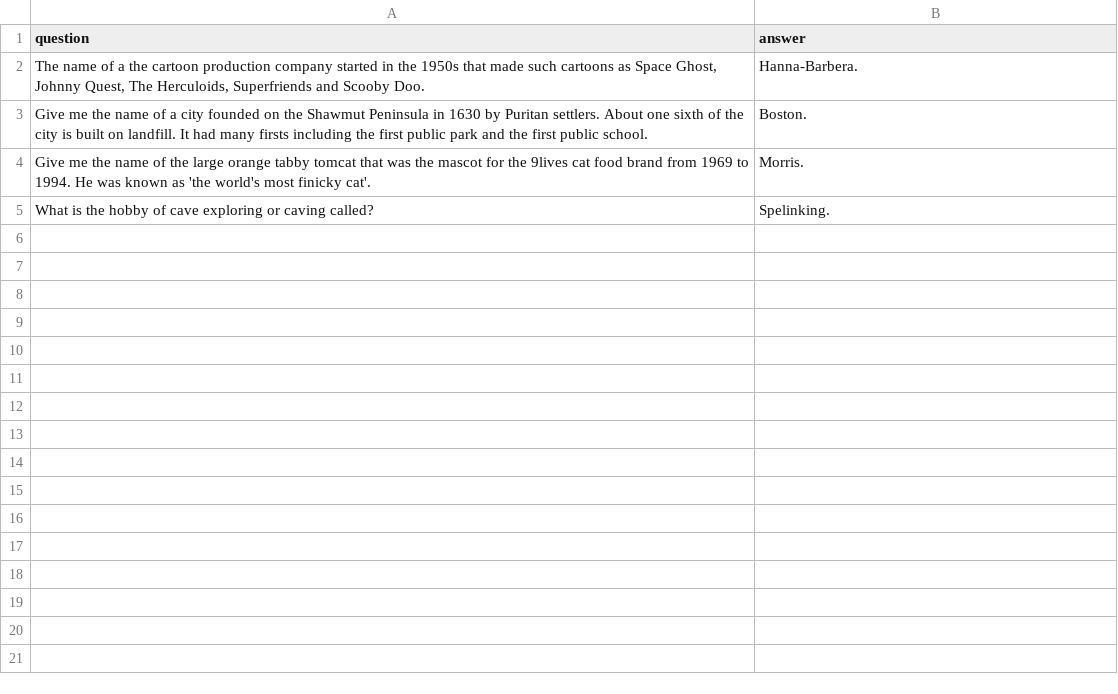
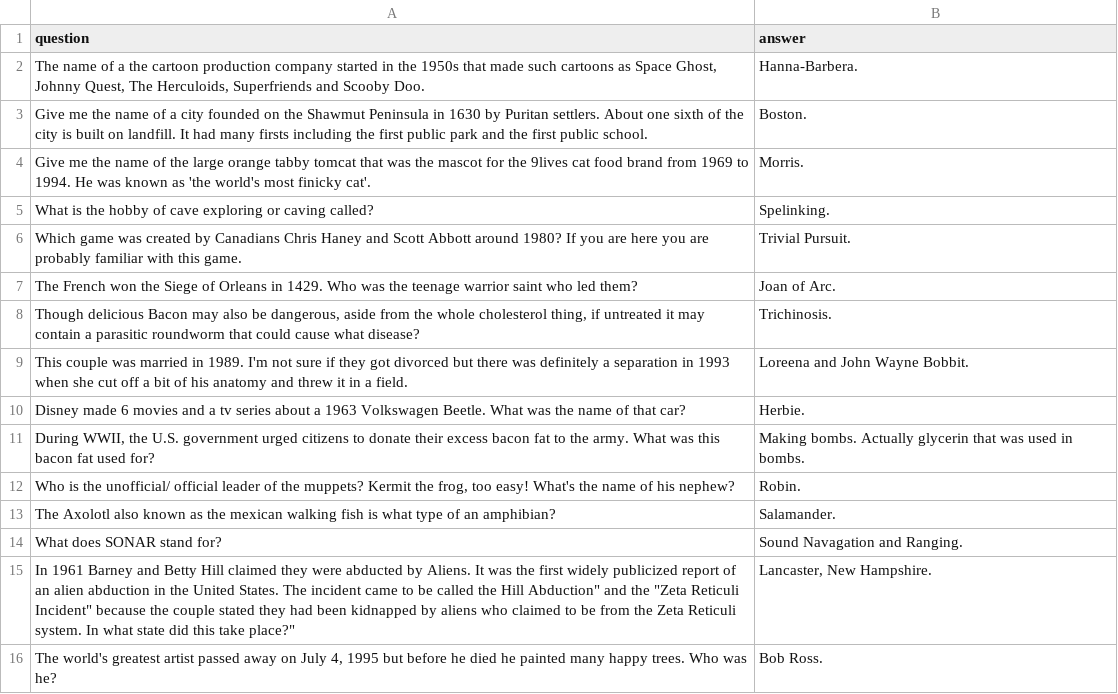
Before and after one commit to BOUCKY/Trivia_FAQtory, a CSV file: server/final_questions.csv, drawn as a sheet; the diff names each change by its address in the sheet, - before the commit and + after, or states it on an @@ line.

Commit message:
Final / tie-breaker questions from all A and B games

```diff
--- a/server/final_questions.csv
+++ b/server/final_questions.csv
+row 6: Which game was created by Canadians Chris Haney and Scott Abbott around 1980? If you are here you are probably familiar with this game. | Trivial Pursuit.
+row 7: The French won the Siege of Orleans in 1429. Who was the teenage warrior saint who led them? | Joan of Arc.
+row 8: Though delicious Bacon may also be dangerous, aside from the whole cholesterol thing, if untreated it may contain a parasitic roundworm that could cause what disease? | Trichinosis.
+row 9: This couple was married in 1989. I'm not sure if they got divorced but there was definitely a separation in 1993 when she cut off a bit of his anatomy and threw it in a field. | Loreena and John Wayne Bobbit.
+row 10: Disney made 6 movies and a tv series about a 1963 Volkswagen Beetle. What was the name of that car? | Herbie.
+row 11: During WWII, the U.S. government urged citizens to donate their excess bacon fat to the army. What was this bacon fat used for? | Making bombs. Actually glycerin that was used in bombs.
+row 12: Who is the unofficial/ official leader of the muppets? Kermit the frog, too easy! What's the name of his nephew? | Robin.
+row 13: The Axolotl also known as the mexican walking fish is what type of an amphibian? | Salamander.
+row 14: What does SONAR stand for? | Sound Navagation and Ranging.
+row 15: In 1961 Barney and Betty Hill claimed they were abducted by Aliens. It was the first widely publicized report of an alien abduction in the United States. The incident came to be called the Hill Abduction" and the "Zeta Reticuli Incident" because the couple stated they had been kidnapped by aliens who claimed to be from the Zeta Reticuli system. In what state did this take place?" | Lancaster, New Hampshire.
+row 16: The world's greatest artist passed away on July 4, 1995 but before he died he painted many happy trees. Who was he? | Bob Ross.
```
